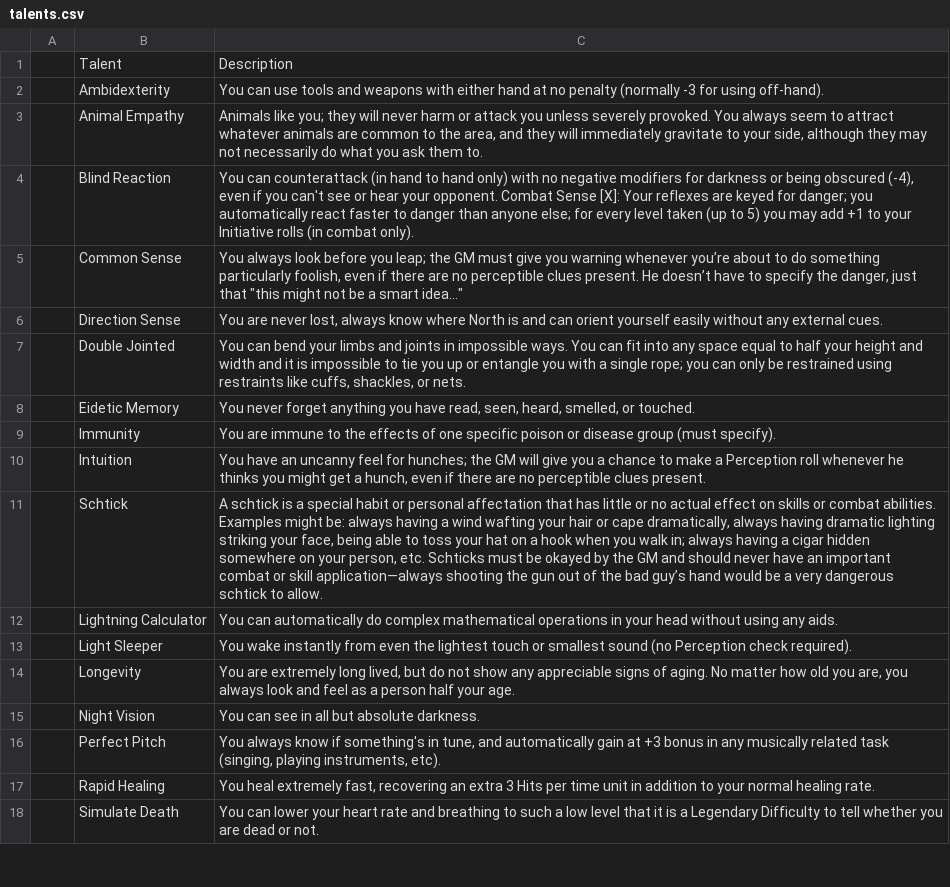
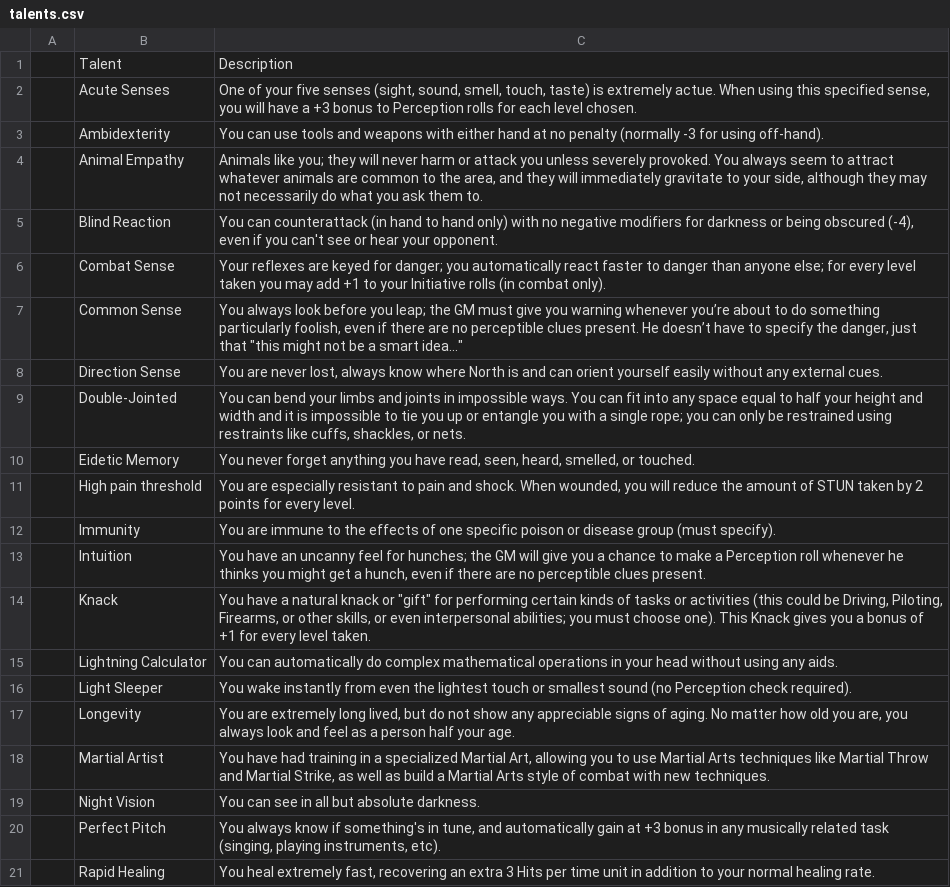
Before and after one commit to ledlogic/bgc-rpg, a CSV file: data/talents.csv, drawn as a sheet; only a part is shown; the shorter side is filled out with more unchanged rows.

Commit message:
Update talents.

```diff
--- a/data/talents.csv
+++ b/data/talents.csv
@@ -1,12 +1,15 @@
 |Talent|Description
+|Acute Senses|One of your five senses (sight, sound, smell, touch, taste) is extremely actue.  When using this specified sense, you will have a +3 bonus to Perception rolls for each level chosen.
 |Ambidexterity|You can use tools and weapons with either hand at no penalty (normally -3 for using off-hand).
 |Animal Empathy|Animals like you; they will never harm or attack you unless severely provoked. You always seem to attract whatever animals are common to the area, and they will immediately gravitate to your side, although they may not necessarily do what you ask them to.
-|Blind Reaction|You can counterattack (in hand to hand only) with no negative modifiers for darkness or being obscured (-4), even if you can't see or hear your opponent. Combat Sense [X]: Your reflexes are keyed for danger; you automatically react faster to danger than anyone else; for every level taken (up to 5) you may add +1 to your Initiative rolls (in combat only).
+|Blind Reaction|You can counterattack (in hand to hand only) with no negative modifiers for darkness or being obscured (-4), even if you can't see or hear your opponent.
+|Combat Sense|Your reflexes are keyed for danger; you automatically react faster to danger than anyone else; for every level taken you may add +1 to your Initiative rolls (in combat only).
 |Common Sense|You always look before you leap; the GM must give you warning whenever you’re about to do something particularly foolish, even if there are no perceptible clues present. He doesn’t have to specify the danger, just that "this might not be a smart idea..."
 |Direction Sense|You are never lost, always know where North is and can orient yourself easily without any external cues.
-|Double Jointed|You can bend your limbs and joints in impossible ways. You can fit into any space equal to half your height and width and it is impossible to tie you up or entangle you with a single rope; you can only be restrained using restraints like cuffs, shackles, or nets.
+|Double-Jointed|You can bend your limbs and joints in impossible ways. You can fit into any space equal to half your height and width and it is impossible to tie you up or entangle you with a single rope; you can only be restrained using restraints like cuffs, shackles, or nets.
 |Eidetic Memory|You never forget anything you have read, seen, heard, smelled, or touched.
+|High pain threshold|You are especially resistant to pain and shock.  When wounded, you will reduce the amount of STUN taken by 2 points for every level.
 |Immunity|You are immune to the effects of one specific poison or disease group (must specify).
 |Intuition|You have an uncanny feel for hunches; the GM will give you a chance to make a Perception roll whenever he thinks you might get a hunch, even if there are no perceptible clues present.
-|Schtick|A schtick is a special habit or personal affectation that has little or no actual effect on skills or combat abilities. Examples might be: always having a wind wafting your hair or cape dramatically, always having dramatic lighting striking your face, being able to toss your hat on a hook when you walk in; always having a cigar hidden somewhere on your person, etc. Schticks must be okayed by the GM and should never have an important combat or skill application—always shooting the gun out of the bad guy’s hand would be a very dangerous schtick to allow.
+|Knack|You have a natural knack or "gift" for performing certain kinds of tasks or activities (this could be Driving, Piloting, Firearms, or other skills, or even interpersonal abilities; you must choose one).  This Knack gives you a bonus of +1 for every level taken.
 |Lightning Calculator|You can automatically do complex mathematical operations in your head without using any aids.
@@ -14,2 +17,3 @@
 |Longevity|You are extremely long lived, but do not show any appreciable signs of aging. No matter how old you are, you always look and feel as a person half your age.
+|Martial Artist|You have had training in a specialized Martial Art, allowing you to use Martial Arts techniques like Martial Throw and Martial Strike, as well as build a Martial Arts style of combat with new techniques.
 |Night Vision|You can see in all but absolute darkness.
```
